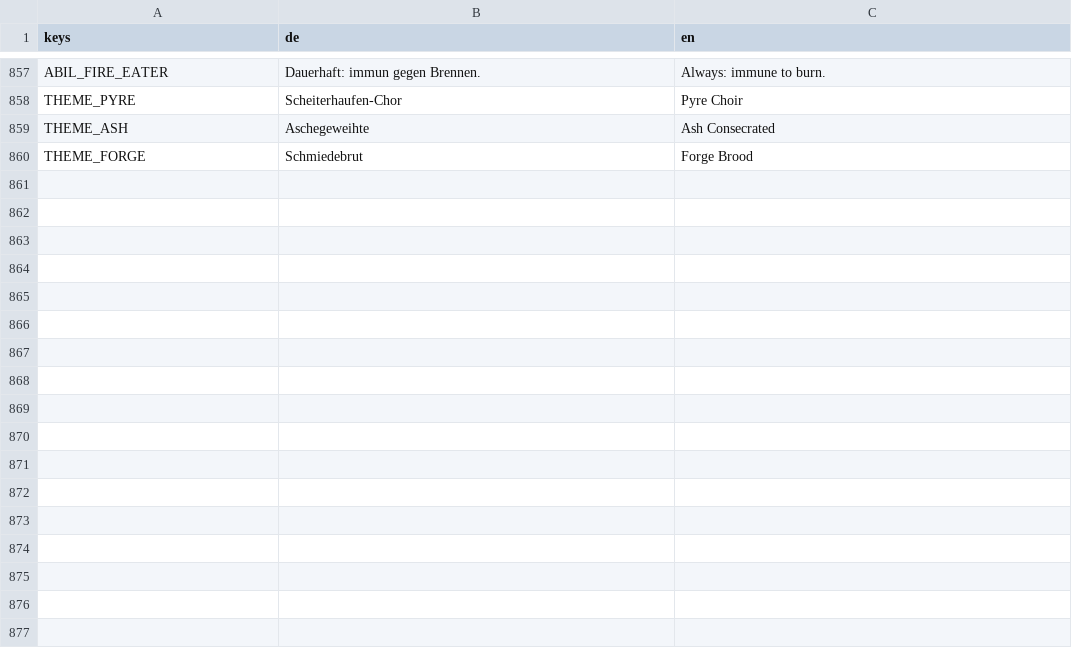
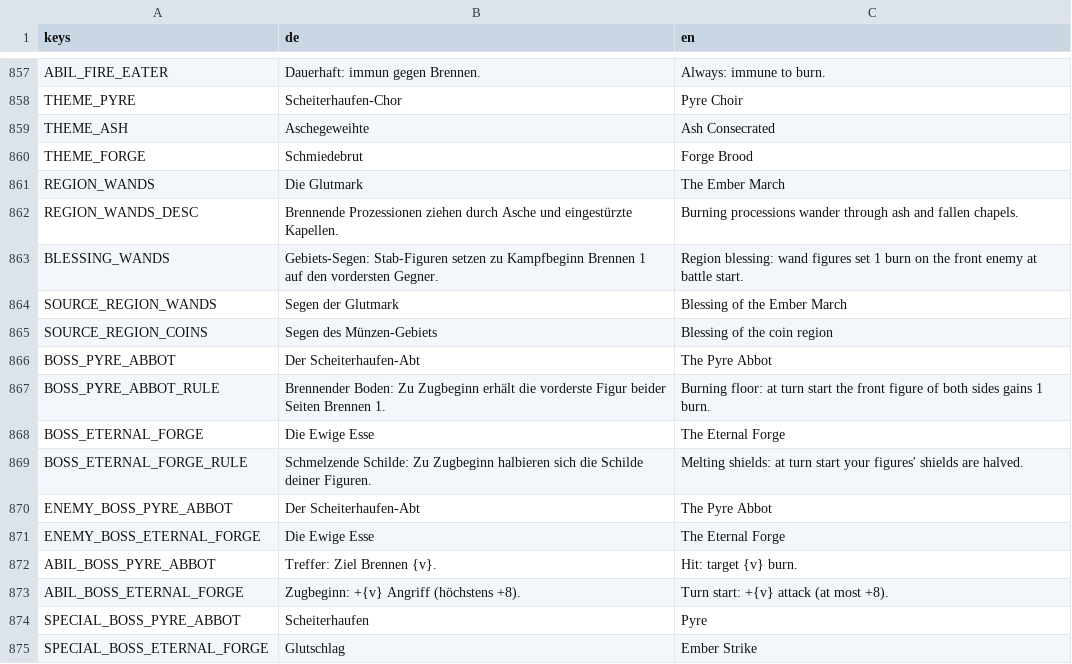
Before and after one commit to aaronvogel77-source/Roguelike, a CSV file: translations/strings.csv, drawn as a sheet; only a part is shown, gaps mark what is left out; the diff names each change by its address in the sheet, - before the commit and + after, or states it on an @@ line.

```diff
--- a/translations/strings.csv
+++ b/translations/strings.csv
+row 861: REGION_WANDS | Die Glutmark | The Ember March
+row 862: REGION_WANDS_DESC | Brennende Prozessionen ziehen durch Asche und eingestürzte Kapellen. | Burning processions wander through ash and fallen chapels.
+row 863: BLESSING_WANDS | Gebiets-Segen: Stab-Figuren setzen zu Kampfbeginn Brennen 1 auf den vordersten Gegner. | Region blessing: wand figures set 1 burn on the front enemy at battle start.
+row 864: SOURCE_REGION_WANDS | Segen der Glutmark | Blessing of the Ember March
+row 865: SOURCE_REGION_COINS | Segen des Münzen-Gebiets | Blessing of the coin region
+row 866: BOSS_PYRE_ABBOT | Der Scheiterhaufen-Abt | The Pyre Abbot
+row 867: BOSS_PYRE_ABBOT_RULE | Brennender Boden: Zu Zugbeginn erhält die vorderste Figur beider Seiten Brennen 1. | Burning floor: at turn start the front figure of both sides gains 1 burn.
+row 868: BOSS_ETERNAL_FORGE | Die Ewige Esse | The Eternal Forge
+row 869: BOSS_ETERNAL_FORGE_RULE | Schmelzende Schilde: Zu Zugbeginn halbieren sich die Schilde deiner Figuren. | Melting shields: at turn start your figures' shields are halved.
+row 870: ENEMY_BOSS_PYRE_ABBOT | Der Scheiterhaufen-Abt | The Pyre Abbot
+row 871: ENEMY_BOSS_ETERNAL_FORGE | Die Ewige Esse | The Eternal Forge
+row 872: ABIL_BOSS_PYRE_ABBOT | Treffer: Ziel Brennen {v}. | Hit: target {v} burn.
+row 873: ABIL_BOSS_ETERNAL_FORGE | Zugbeginn: +{v} Angriff (höchstens +8). | Turn start: +{v} attack (at most +8).
+row 874: SPECIAL_BOSS_PYRE_ABBOT | Scheiterhaufen | Pyre
+row 875: SPECIAL_BOSS_ETERNAL_FORGE | Glutschlag | Ember Strike
```
Also changed, not shown: 9 other files.
